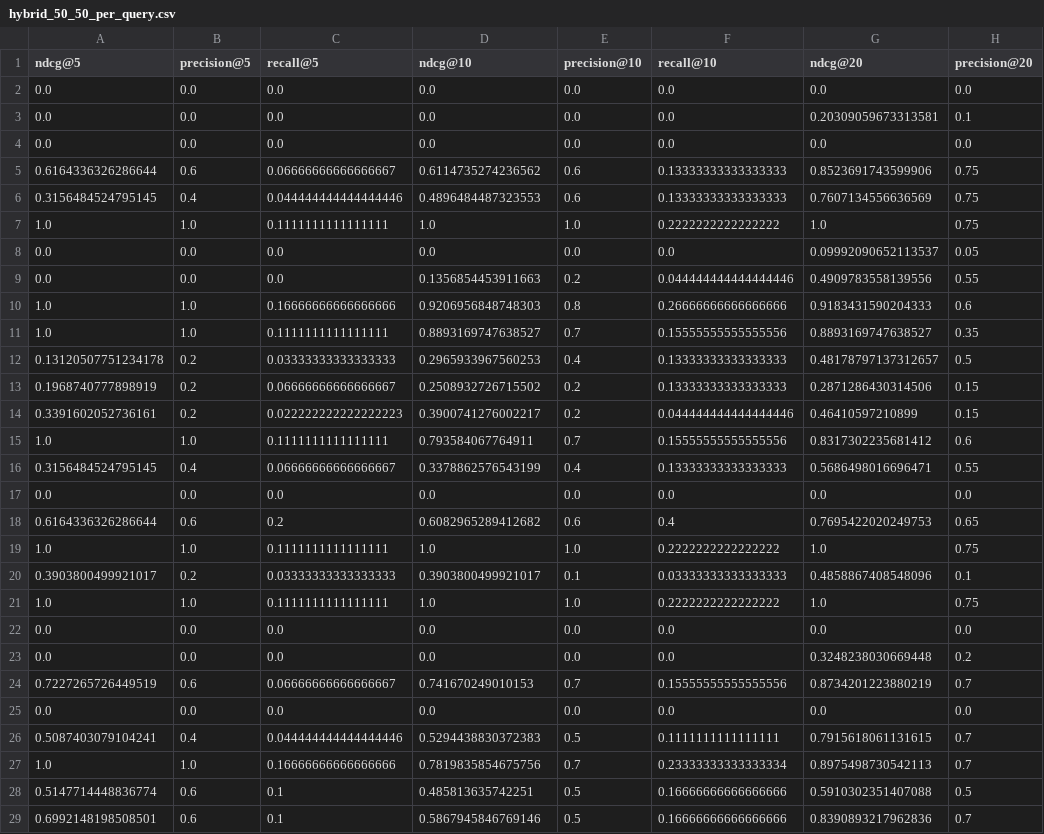
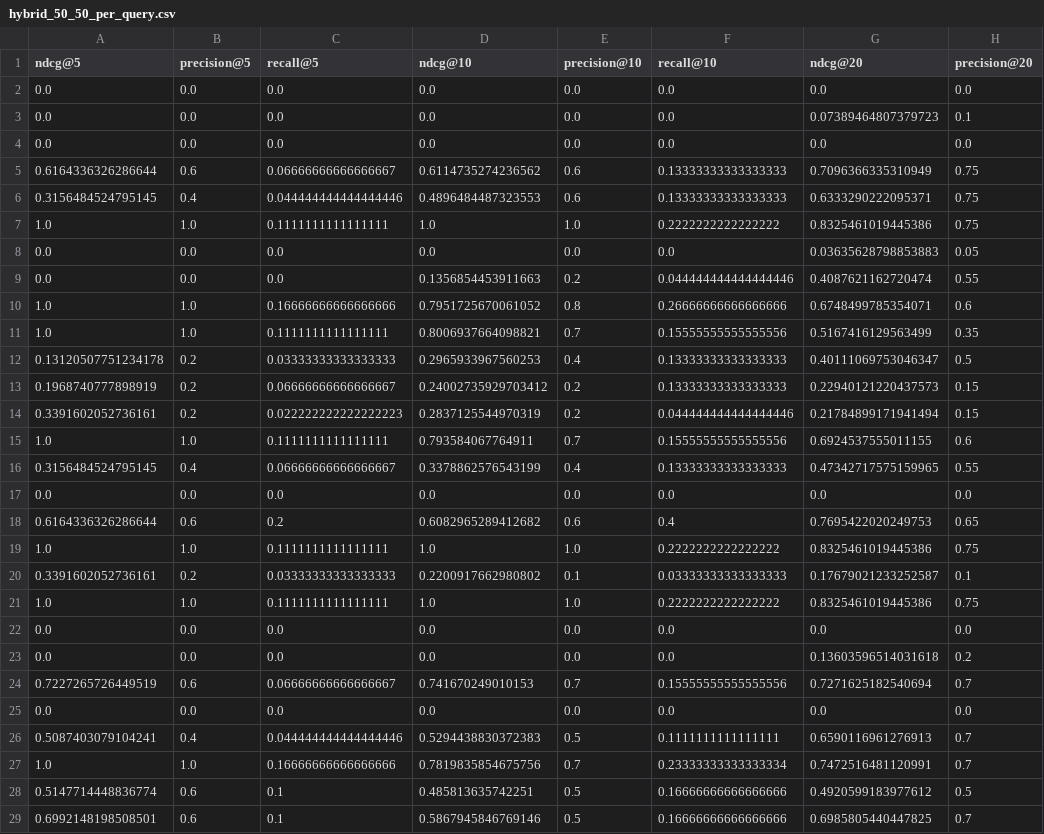
Before and after one commit to Naman-Choudhary-AI-ML/backlog-search-ml, a CSV file: evaluation/results/hybrid_50_50_per_query.csv, drawn as a sheet; only a part is shown; the diff covers the shown part only; the diff names each change by its address in the sheet, - before the commit and + after, or states it on an @@ line.

```diff
--- a/evaluation/results/hybrid_50_50_per_query.csv
+++ b/evaluation/results/hybrid_50_50_per_query.csv
-G3 (ndcg@20): 0.20309059673313581
+G3 (ndcg@20): 0.07389464807379723
-G5 (ndcg@20): 0.8523691743599906
+G5 (ndcg@20): 0.7096366335310949
-G6 (ndcg@20): 0.7607134556636569
+G6 (ndcg@20): 0.6333290222095371
-G7 (ndcg@20): 1.0
+G7 (ndcg@20): 0.8325461019445386
-G8 (ndcg@20): 0.09992090652113537
+G8 (ndcg@20): 0.03635628798853883
-G9 (ndcg@20): 0.4909783558139556
+G9 (ndcg@20): 0.4087621162720474
-D10 (ndcg@10): 0.9206956848748303
+D10 (ndcg@10): 0.7951725670061052
-G10 (ndcg@20): 0.9183431590204333
+G10 (ndcg@20): 0.6748499785354071
-D11 (ndcg@10): 0.8893169747638527
+D11 (ndcg@10): 0.8006937664098821
-G11 (ndcg@20): 0.8893169747638527
+G11 (ndcg@20): 0.5167416129563499
-G12 (ndcg@20): 0.48178797137312657
+G12 (ndcg@20): 0.40111069753046347
-D13 (ndcg@10): 0.2508932726715502
+D13 (ndcg@10): 0.24002735929703412
-G13 (ndcg@20): 0.2871286430314506
+G13 (ndcg@20): 0.22940121220437573
-D14 (ndcg@10): 0.3900741276002217
+D14 (ndcg@10): 0.2837125544970319
-G14 (ndcg@20): 0.46410597210899
+G14 (ndcg@20): 0.21784899171941494
-G15 (ndcg@20): 0.8317302235681412
+G15 (ndcg@20): 0.6924537555011155
-G16 (ndcg@20): 0.5686498016696471
+G16 (ndcg@20): 0.47342717575159965
-G19 (ndcg@20): 1.0
+G19 (ndcg@20): 0.8325461019445386
-A20 (ndcg@5): 0.3903800499921017
+A20 (ndcg@5): 0.3391602052736161
-D20 (ndcg@10): 0.3903800499921017
+D20 (ndcg@10): 0.2200917662980802
-G20 (ndcg@20): 0.4858867408548096
+G20 (ndcg@20): 0.17679021233252587
-G21 (ndcg@20): 1.0
+G21 (ndcg@20): 0.8325461019445386
-G23 (ndcg@20): 0.3248238030669448
+G23 (ndcg@20): 0.13603596514031618
-G24 (ndcg@20): 0.8734201223880219
+G24 (ndcg@20): 0.7271625182540694
-G26 (ndcg@20): 0.7915618061131615
+G26 (ndcg@20): 0.6590116961276913
-G27 (ndcg@20): 0.8975498730542113
+G27 (ndcg@20): 0.7472516481120991
-G28 (ndcg@20): 0.5910302351407088
+G28 (ndcg@20): 0.4920599183977612
-G29 (ndcg@20): 0.8390893217962836
+G29 (ndcg@20): 0.6985805440447825
```
Also changed, not shown: 46 edited cells elsewhere in this file, evaluation/results/baseline_comparison.csv, evaluation/results/bm25_only_per_query.csv, 16 other files.
